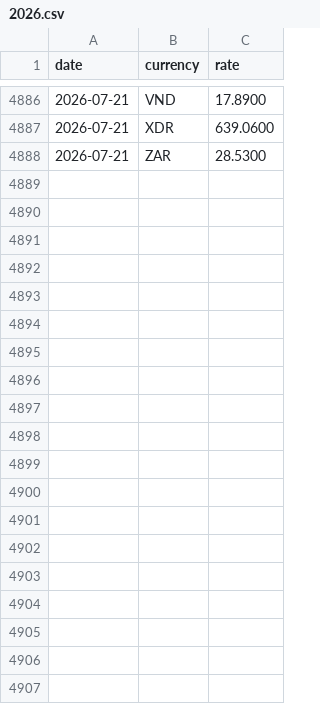
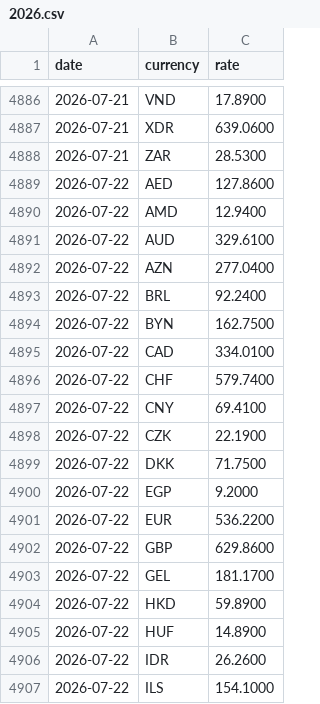
Before and after one commit to CurtisEllese/rk-rates, a CSV file: data/2026.csv, drawn as a sheet; only a part is shown, gaps mark what is left out; the diff covers the shown part only; the diff names each change by its address in the sheet, - before the commit and + after, or states it on an @@ line.

```diff
--- a/data/2026.csv
+++ b/data/2026.csv
+row 4889: 2026-07-22 | AED | 127.8600
+row 4890: 2026-07-22 | AMD | 12.9400
+row 4891: 2026-07-22 | AUD | 329.6100
+row 4892: 2026-07-22 | AZN | 277.0400
+row 4893: 2026-07-22 | BRL | 92.2400
+row 4894: 2026-07-22 | BYN | 162.7500
+row 4895: 2026-07-22 | CAD | 334.0100
+row 4896: 2026-07-22 | CHF | 579.7400
+row 4897: 2026-07-22 | CNY | 69.4100
+row 4898: 2026-07-22 | CZK | 22.1900
+row 4899: 2026-07-22 | DKK | 71.7500
+row 4900: 2026-07-22 | EGP | 9.2000
+row 4901: 2026-07-22 | EUR | 536.2200
+row 4902: 2026-07-22 | GBP | 629.8600
+row 4903: 2026-07-22 | GEL | 181.1700
+row 4904: 2026-07-22 | HKD | 59.8900
+row 4905: 2026-07-22 | HUF | 14.8900
+row 4906: 2026-07-22 | IDR | 26.2600
+row 4907: 2026-07-22 | ILS | 154.1000
```
Also changed, not shown: 29 added rows elsewhere in this file, 1 other file.
